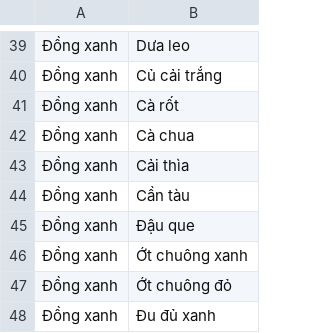
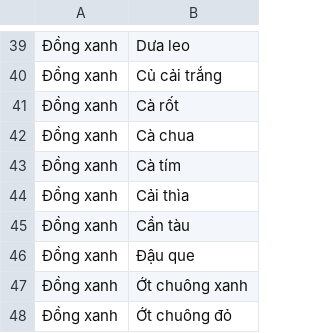
Before and after one commit to minhchienct/minhchienct.github.io, a CSV file: danhsach_order.csv, drawn as a sheet; only a part is shown, gaps mark what is left out; the shorter side is filled out with more unchanged rows; the diff names each change by its address in the sheet, - before the commit and + after, or states it on an @@ line.

Commit message:
Update danhsach_order.csv

```diff
--- a/danhsach_order.csv
+++ b/danhsach_order.csv
+row 43: Đồng xanh | Cà tím
```
